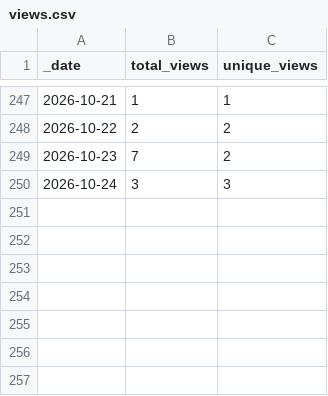
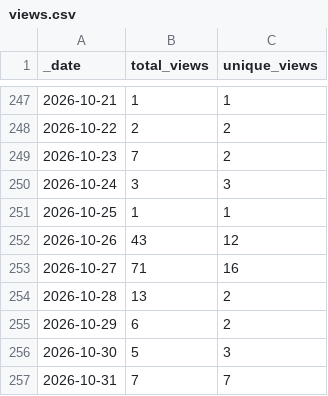
Before and after one commit to ansible-middleware/amq_streams, a CSV file: traffic/views.csv, drawn as a sheet; only a part is shown, gaps mark what is left out; the diff names each change by its address in the sheet, - before the commit and + after, or states it on an @@ line.

```diff
--- a/traffic/views.csv
+++ b/traffic/views.csv
+row 251: 2026-10-25 | 1 | 1
+row 252: 2026-10-26 | 43 | 12
+row 253: 2026-10-27 | 71 | 16
+row 254: 2026-10-28 | 13 | 2
+row 255: 2026-10-29 | 6 | 2
+row 256: 2026-10-30 | 5 | 3
+row 257: 2026-10-31 | 7 | 7
```
Also changed, not shown: traffic/clones.csv, 1 other file.
